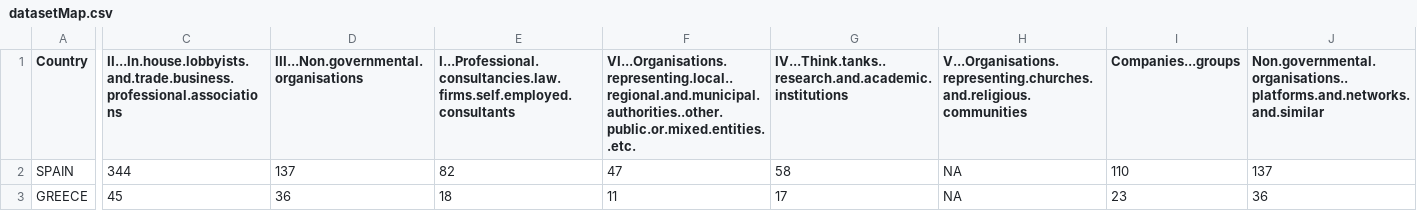
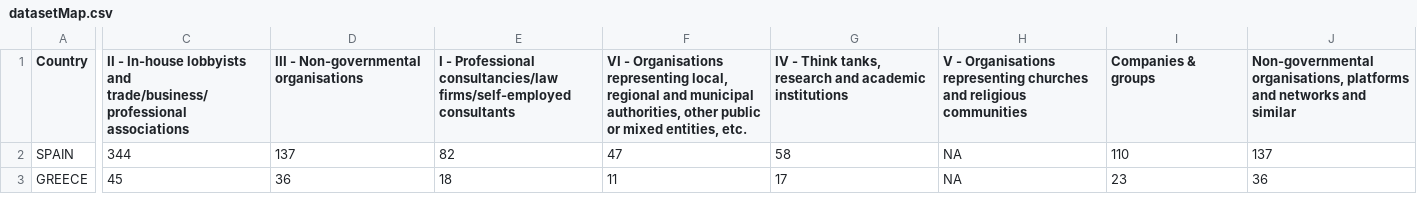
Before and after one commit to g1franc/data-visualisation-pilot, a CSV file: TransparencyRegister/Datasets/datasetMap.csv, drawn as a sheet; only a part is shown, gaps mark what is left out; the diff covers the shown part only; the diff names each change by its address in the sheet, - before the commit and + after, or states it on an @@ line.

Commit message:
R script: clean code + comment dataset Map: improve column naming

```diff
--- a/TransparencyRegister/Datasets/datasetMap.csv
+++ b/TransparencyRegister/Datasets/datasetMap.csv
-C1: II...In.house.lobbyists.and.trade.business.professional.associations
+C1: II - In-house lobbyists and trade/business/professional associations
-D1: III...Non.governmental.organisations
+D1: III - Non-governmental organisations
-E1: I...Professional.consultancies.law.firms.self.employed.consultants
+E1: I - Professional consultancies/law firms/self-employed consultants
-F1: VI...Organisations.representing.local..regional.and.municipal.authorities..other.public.or.mixed.entities..etc.
+F1: VI - Organisations representing local, regional and municipal authorities, other public or mixed entities, etc.
-G1: IV...Think.tanks..research.and.academic.institutions
+G1: IV - Think tanks, research and academic institutions
-H1: V...Organisations.representing.churches.and.religious.communities
+H1: V - Organisations representing churches and religious communities
-I1: Companies...groups
+I1: Companies & groups
-J1: Non.governmental.organisations..platforms.and.networks.and.similar
+J1: Non-governmental organisations, platforms and networks and similar
```
Also changed, not shown: 34 edited cells elsewhere in this file, 1 other file.
